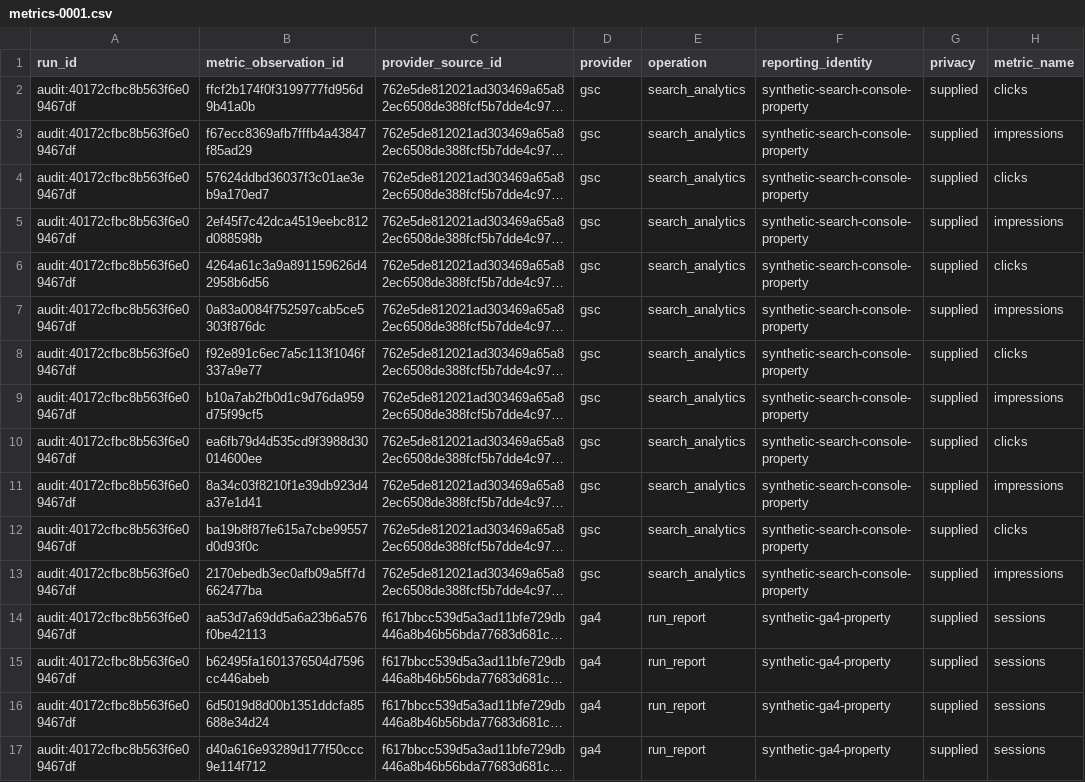
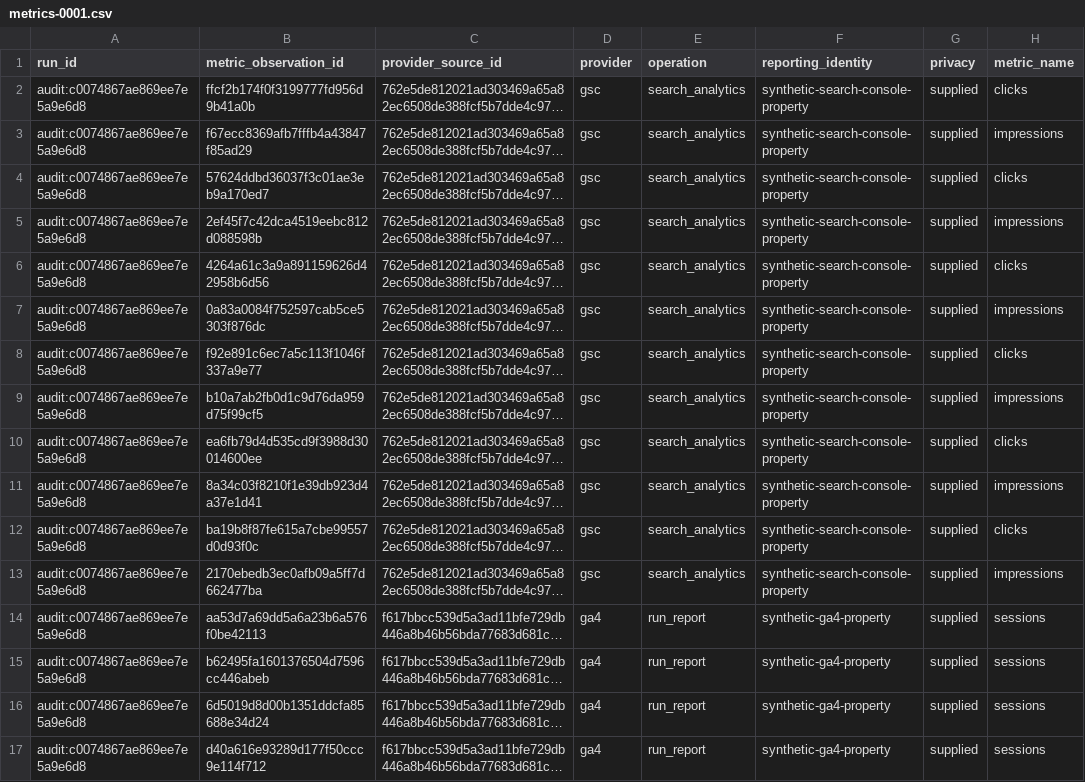
Before and after one commit to PavloSEO/spiderhead, a CSV file: docs/examples/reporting-pack/worksheets/metrics-0001.csv, drawn as a sheet; only a part is shown; long unchanged cells end in …; the diff names each change by its address in the sheet, - before the commit and + after, or states it on an @@ line.

```diff
--- a/docs/examples/reporting-pack/worksheets/metrics-0001.csv
+++ b/docs/examples/reporting-pack/worksheets/metrics-0001.csv
-A2:A17 (run_id): audit:40172cfbc8b563f6e09467df
+A2:A17 (run_id): audit:c0074867ae869ee7e5a9e6d8
```
Also changed, not shown: docs/examples/reporting-pack/worksheets/cohorts-0001.csv, docs/examples/reporting-pack/worksheets/findings-0001.csv, 6 other files.
